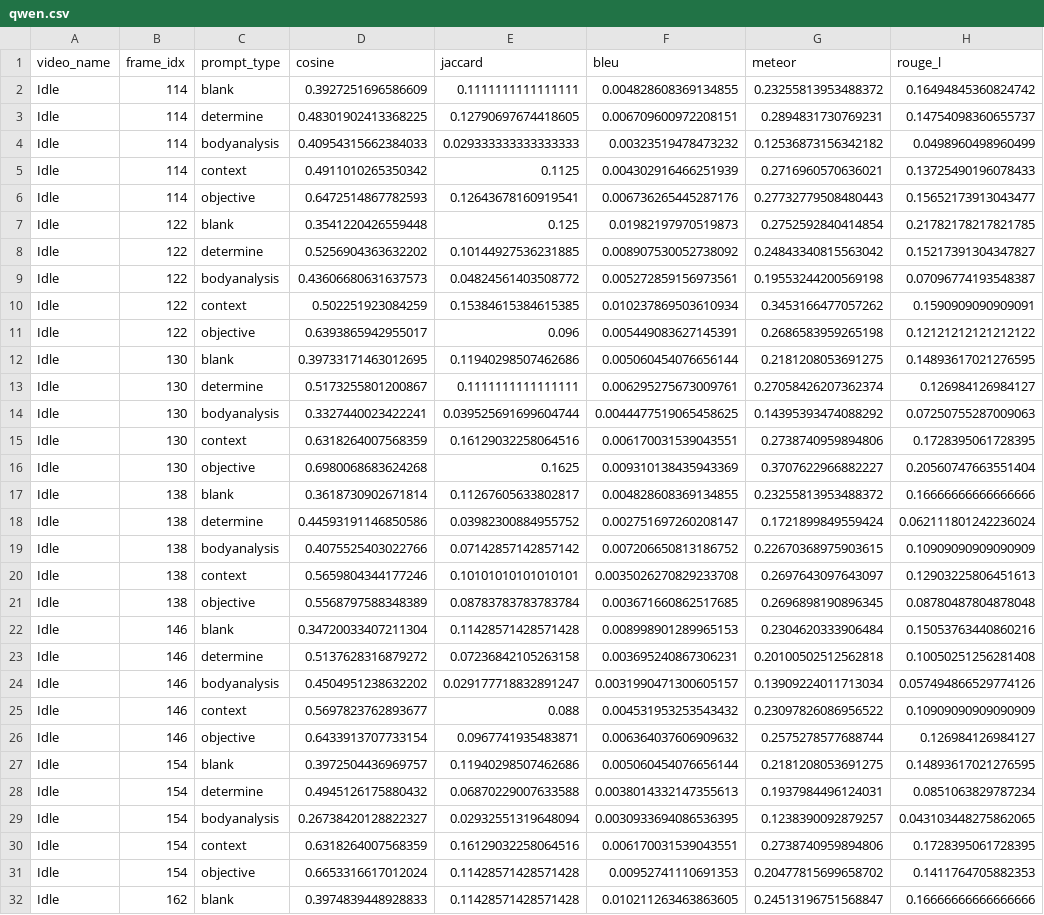
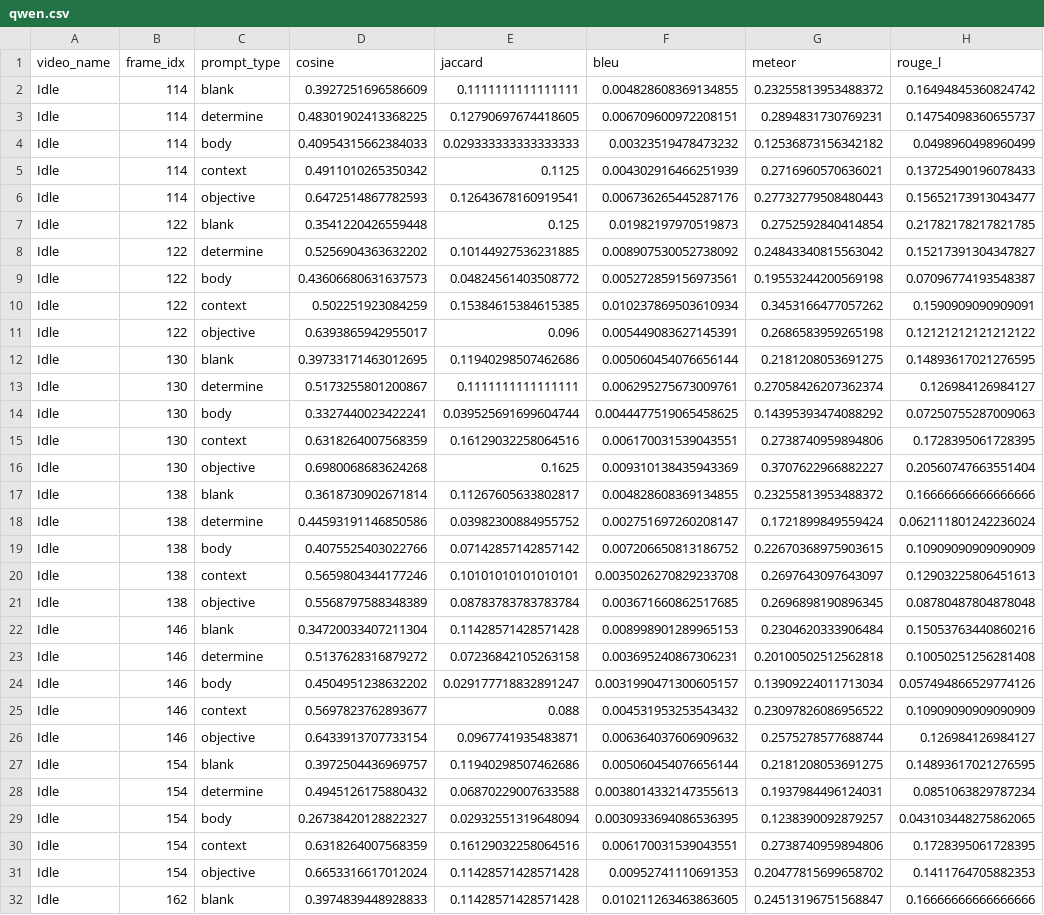
Before and after one commit to tbosse20/gest_VLM_eval, a CSV file: results/data/metrics/qwen.csv, drawn as a sheet; only a part is shown; the diff covers the shown part only; the diff names each change by its address in the sheet, - before the commit and + after, or states it on an @@ line.

Commit message:
bodyanalysis to body in csv

```diff
--- a/results/data/metrics/qwen.csv
+++ b/results/data/metrics/qwen.csv
-C4 (prompt_type): bodyanalysis
+C4 (prompt_type): body
-C9 (prompt_type): bodyanalysis
+C9 (prompt_type): body
-C14 (prompt_type): bodyanalysis
+C14 (prompt_type): body
-C19 (prompt_type): bodyanalysis
+C19 (prompt_type): body
-C24 (prompt_type): bodyanalysis
+C24 (prompt_type): body
-C29 (prompt_type): bodyanalysis
+C29 (prompt_type): body
```
Also changed, not shown: 61 edited cells elsewhere in this file, results/data/metrics/proxy.csv, results/data/metrics/vllama2.csv, 1 other file.
